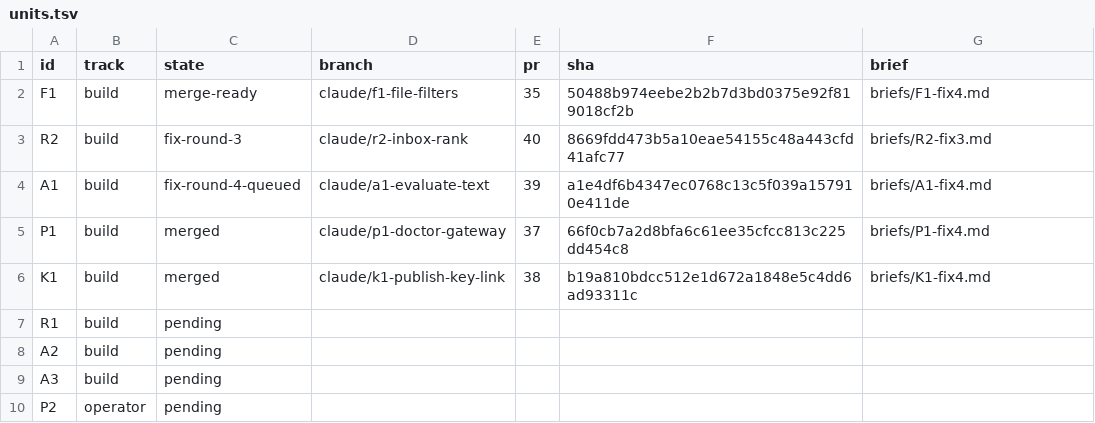
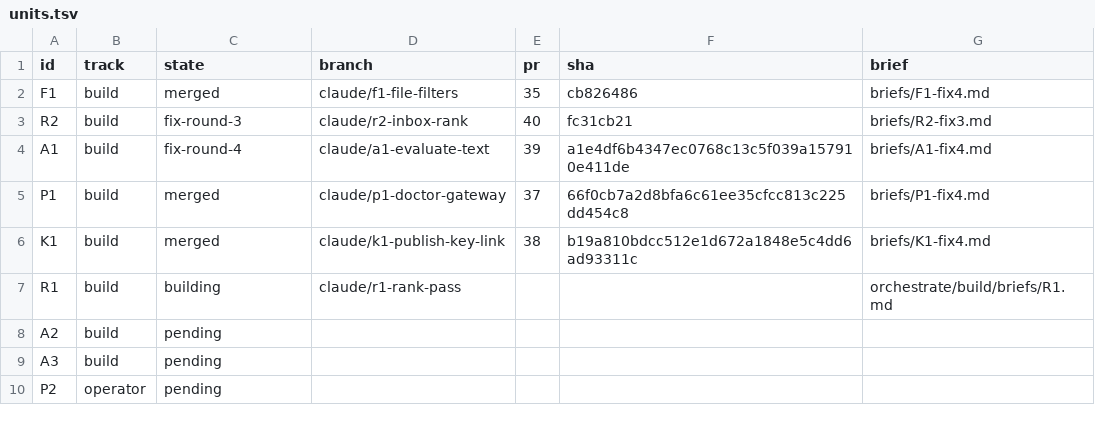
Before and after one commit to jrmatherly/career-ops, a TSV file: docs/superpowers/research/2026-11-08-scan-automation-and-platform/orchestrate/units.tsv, drawn as a sheet.

```diff
--- a/docs/superpowers/research/2026-11-08-scan-automation-and-platform/orchestrate/units.tsv
+++ b/docs/superpowers/research/2026-11-08-scan-automation-and-platform/orchestrate/units.tsv
@@ -1,8 +1,8 @@
 id	track	state	branch	pr	sha	brief
-F1	build	merge-ready	claude/f1-file-filters	35	50488b974eebe2b2b7d3bd0375e92f819018cf2b	briefs/F1-fix4.md
-R2	build	fix-round-3	claude/r2-inbox-rank	40	8669fdd473b5a10eae54155c48a443cfd41afc77	briefs/R2-fix3.md
-A1	build	fix-round-4-queued	claude/a1-evaluate-text	39	a1e4df6b4347ec0768c13c5f039a157910e411de	briefs/A1-fix4.md
+F1	build	merged	claude/f1-file-filters	35	cb826486	briefs/F1-fix4.md
+R2	build	fix-round-3	claude/r2-inbox-rank	40	fc31cb21	briefs/R2-fix3.md
+A1	build	fix-round-4	claude/a1-evaluate-text	39	a1e4df6b4347ec0768c13c5f039a157910e411de	briefs/A1-fix4.md
 P1	build	merged	claude/p1-doctor-gateway	37	66f0cb7a2d8bfa6c61ee35cfcc813c225dd454c8	briefs/P1-fix4.md
 K1	build	merged	claude/k1-publish-key-link	38	b19a810bdcc512e1d672a1848e5c4dd6ad93311c	briefs/K1-fix4.md
-R1	build	pending				
+R1	build	building	claude/r1-rank-pass			orchestrate/build/briefs/R1.md
 A2	build	pending				
```
Also changed, not shown: docs/superpowers/research/2026-11-08-scan-automation-and-platform/decisions.tsv, 3 other files.
